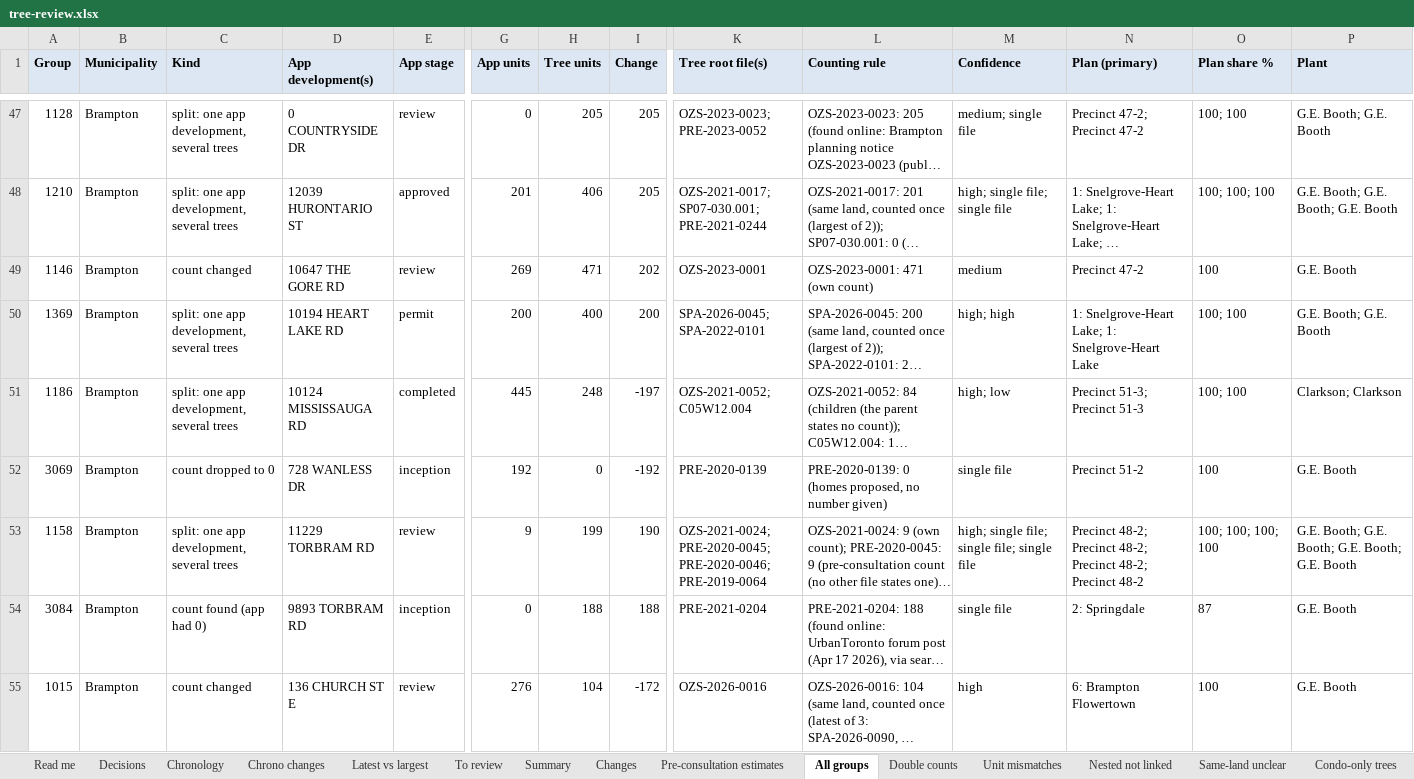
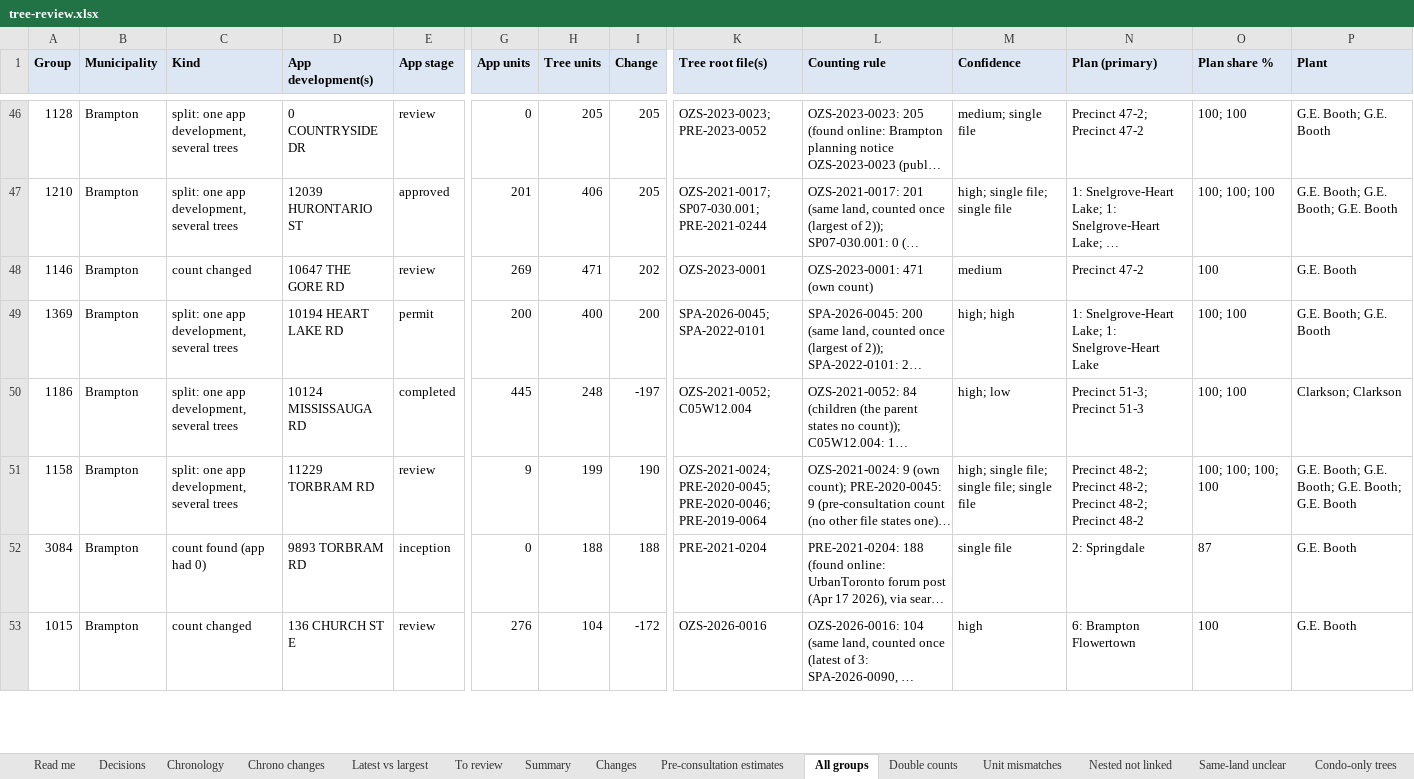
Before and after one commit to jaredacostar-cmd/Fsr-reviewer, an Excel workbook: docs/tree-review/tree-review.xlsx, sheet All groups, drawn as a sheet; only a part is shown, gaps mark what is left out; long unchanged cells end in …; values as stored, in another font and other column widths than the file's, no borders; removed rows and columns are numbered as before the commit, all else as after; rows hold the shown columns only; the diff covers the shown part only; the diff names each change by its address in the sheet, - before the commit and + after, or states it on an @@ line.

Commit message:
Step B1: tree counts in the app, with a Previous / Tree switch (#195)
- Units per development are now the tree count; Peel 231,726 → 263,833 units (+32,107, +13.9%) on the 2026-10-12 snapshot
- Mississauga 90,811 → 90,439; Brampton 111,536 → 141,872; Caledon 29,379 → 31,522; 382 developments change
- Settings › Counting: Tree (new) or Previous, for one release; the scenario bar and chip say which is in use
- Development panel: a Tree count note under At a glance
- data/tree-counts.json built with the weekly snapshot; the browser only applies it
- Fixed: the startup index and Node tools counted 16,034 pre-consultation units the app never shows

```diff
--- a/docs/tree-review/tree-review.xlsx (sheet All groups)
+++ b/docs/tree-review/tree-review.xlsx (sheet All groups)
-row 52: 3069 | Brampton | count dropped to 0 | 728 WANLESS DR | inception | 192 | 0 | -192 | PRE-2020-0139 | PRE-2020-0139: 0 (homes proposed, no number given) | single file | Precinct 51-2 | 100 | G.E. Booth
```
Also changed, not shown: 14 added rows and 13 removed rows elsewhere in this sheet, sheet Changes, sheet Pre-consultation estimates, sheet Filing order, sheet Decisions, sheet Summary, sheet Orphans 50+, 3 more sheets, 17 other files.
